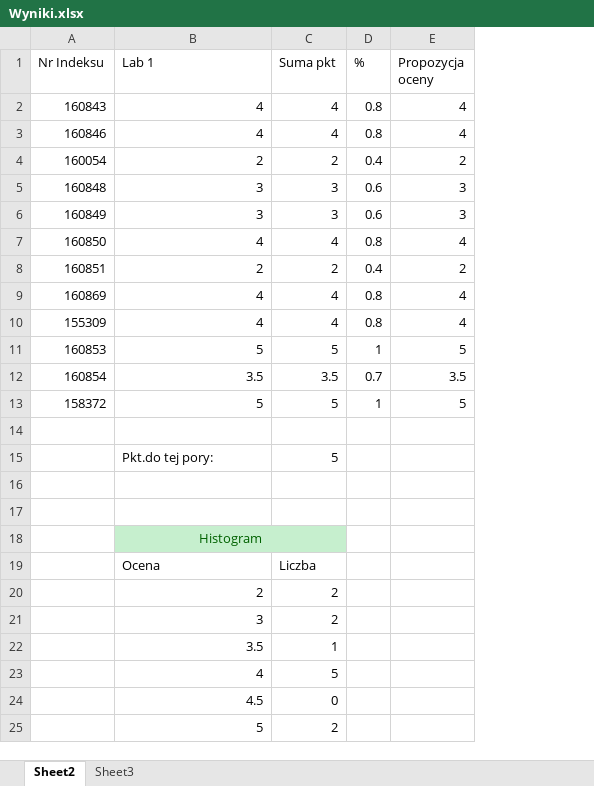
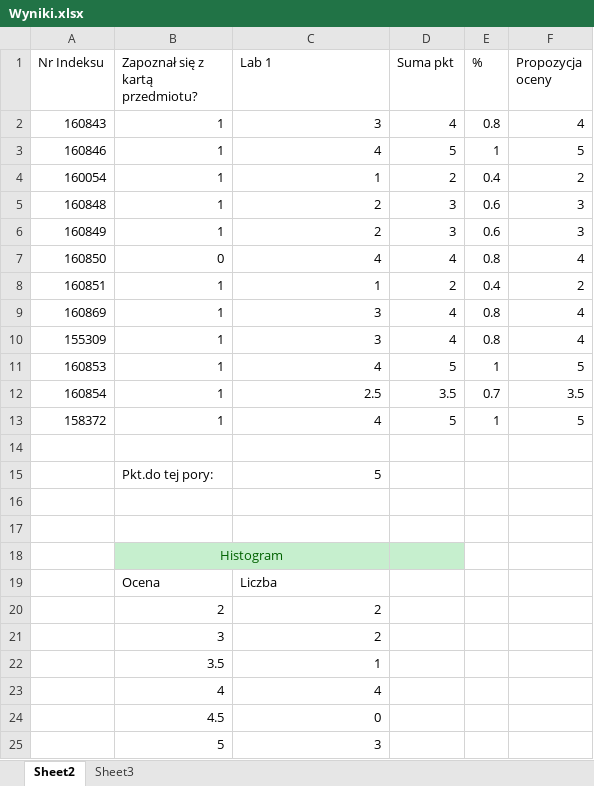
Before and after one commit to mpenarprz/InformatykaA1, an Excel workbook: Wyniki.xlsx, sheet Sheet2, drawn as a sheet; values as stored, in another font and other column widths than the file's, no borders; charts and pictures and table styles not drawn; removed rows and columns are numbered as before the commit, all else as after; the diff names each change by its address in the sheet, - before the commit and + after, or states it on an @@ line.

Commit message:
Wyniki

```diff
--- a/Wyniki.xlsx (sheet Sheet2)
+++ b/Wyniki.xlsx (sheet Sheet2)
+column B (Zapoznał się z kartą przedmiotu?), rows 2-13: 1 | 1 | 1 | 1 | 1 | 0 | 1 | 1 | 1 | 1 | 1 | 1; rows 19-20: Ocena | 2
-C2 (Lab 1): 4
+C2 (Lab 1): 3
-D3 (Suma pkt): 4
+D3 (Suma pkt): 5
-E3 (%): 0.8
+E3 (%): 1
-F3 (Propozycja oceny): 4
+F3 (Propozycja oceny): 5
-C4 (Lab 1): 2
+C4 (Lab 1): 1
-C5:C6 (Lab 1): 3
+C5:C6 (Lab 1): 2
-C8 (Lab 1): 2
+C8 (Lab 1): 1
-C9:C10 (Lab 1): 4
+C9:C10 (Lab 1): 3
-C11 (Lab 1): 5
+C11 (Lab 1): 4
-C12 (Lab 1): 3.5
+C12 (Lab 1): 2.5
-C13 (Lab 1): 5
+C13 (Lab 1): 4
-row 15:  | Pkt.do tej pory: | 5
+row 15:  | Pkt.do tej pory: | 5
+row 18:  | Histogram
-C19 (Lab 1): Histogram
+C19 (Lab 1): Liczba
-C19:D19 fill: #C6EFCE
+C19:D19 fill: none
@@ C19 text colour: #006100 → black, alignment: center → left @@
-B18:C18 merged
-row 19:  | Ocena | Liczba
-D20 (Suma pkt): 2
+D20 (Suma pkt): (empty)
-row 21:  | 3 | 2
-row 22:  | 3.5 | 1
-row 23:  | 4 | 5
-row 24:  | 4.5 | 0
-row 25:  | 5 | 2
+row 21:  | 3 | 2
+row 22:  | 3.5 | 1
+row 23:  | 4 | 4
+row 24:  | 4.5 | 0
+row 25:  | 5 | 3
```
Also changed, not shown: formulas that keep their value, charts or pictures.
